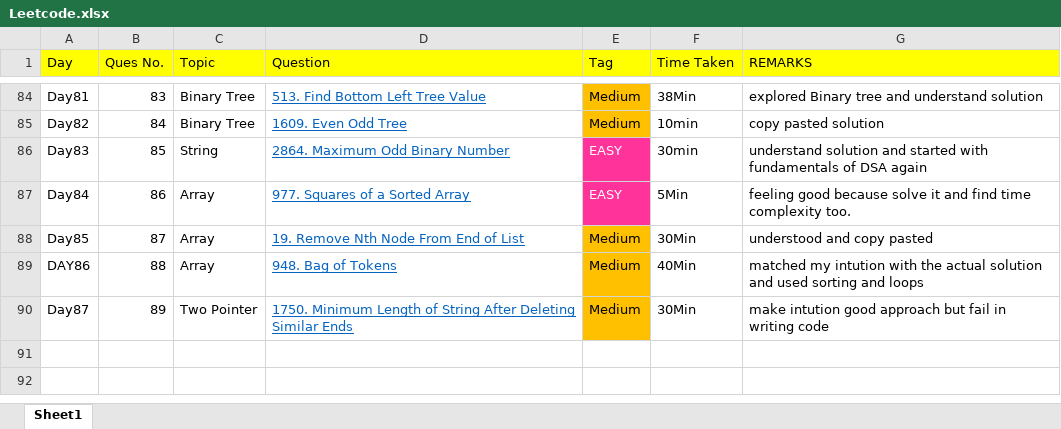
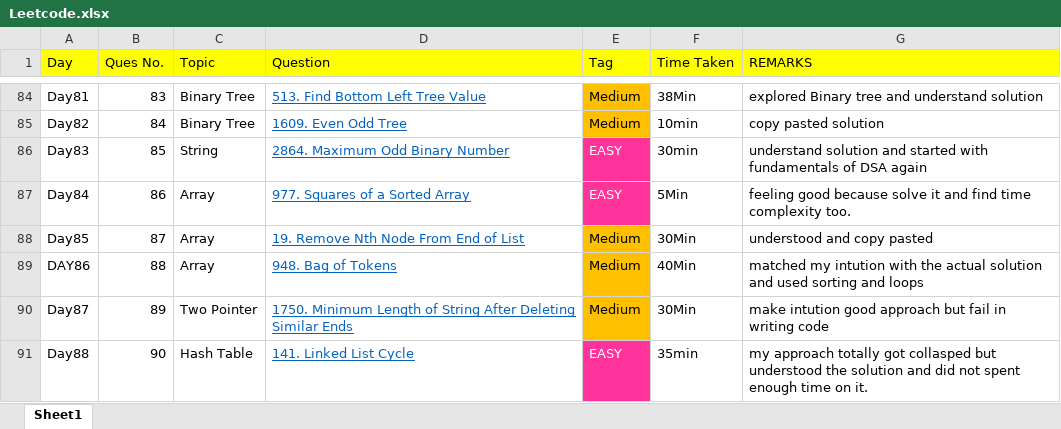
Before and after one commit to THARMATT/2024, an Excel workbook: Track/Leetcode.xlsx, sheet Sheet1, drawn as a sheet; only a part is shown, gaps mark what is left out; values as stored, in another font and other column widths than the file's, no borders; the diff names each change by its address in the sheet, - before the commit and + after, or states it on an @@ line.

```diff
--- a/Track/Leetcode.xlsx (sheet Sheet1)
+++ b/Track/Leetcode.xlsx (sheet Sheet1)
+row 91: Day88 | 90 | Hash Table | 141. Linked List Cycle | EASY | 35min | my approach totally got collasped but understood the solution and did not spent enough time on it.
```
Also changed, not shown: 1 other file.
